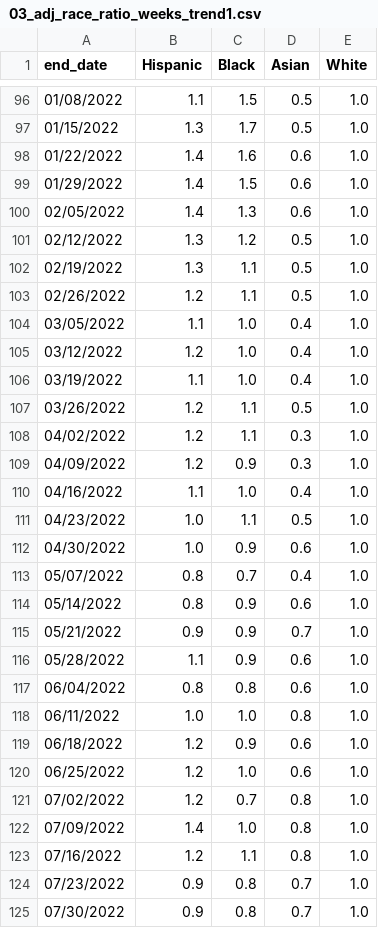
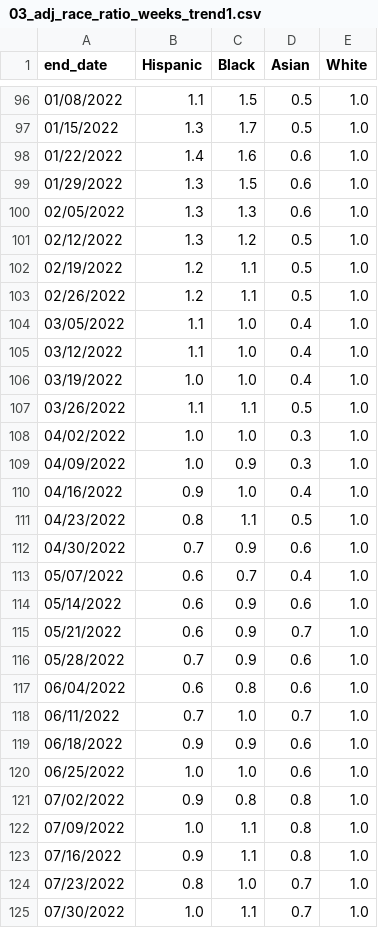
Before and after one commit to dtkeating/keating-death-equity-dw, a CSV file: graphics/03_adj_race_ratio_weeks_trend1.csv, drawn as a sheet; only a part is shown, gaps mark what is left out; the diff covers the shown part only.

Commit message:
update with data into September for graphics

```diff
--- a/graphics/03_adj_race_ratio_weeks_trend1.csv
+++ b/graphics/03_adj_race_ratio_weeks_trend1.csv
@@ -98,28 +98,28 @@
 01/22/2022,1.4,1.6,0.6,1.0
-01/29/2022,1.4,1.5,0.6,1.0
-02/05/2022,1.4,1.3,0.6,1.0
+01/29/2022,1.3,1.5,0.6,1.0
+02/05/2022,1.3,1.3,0.6,1.0
 02/12/2022,1.3,1.2,0.5,1.0
-02/19/2022,1.3,1.1,0.5,1.0
+02/19/2022,1.2,1.1,0.5,1.0
 02/26/2022,1.2,1.1,0.5,1.0
 03/05/2022,1.1,1.0,0.4,1.0
-03/12/2022,1.2,1.0,0.4,1.0
-03/19/2022,1.1,1.0,0.4,1.0
-03/26/2022,1.2,1.1,0.5,1.0
-04/02/2022,1.2,1.1,0.3,1.0
-04/09/2022,1.2,0.9,0.3,1.0
-04/16/2022,1.1,1.0,0.4,1.0
-04/23/2022,1.0,1.1,0.5,1.0
-04/30/2022,1.0,0.9,0.6,1.0
-05/07/2022,0.8,0.7,0.4,1.0
-05/14/2022,0.8,0.9,0.6,1.0
-05/21/2022,0.9,0.9,0.7,1.0
-05/28/2022,1.1,0.9,0.6,1.0
-06/04/2022,0.8,0.8,0.6,1.0
-06/11/2022,1.0,1.0,0.8,1.0
-06/18/2022,1.2,0.9,0.6,1.0
-06/25/2022,1.2,1.0,0.6,1.0
-07/02/2022,1.2,0.7,0.8,1.0
-07/09/2022,1.4,1.0,0.8,1.0
-07/16/2022,1.2,1.1,0.8,1.0
-07/23/2022,0.9,0.8,0.7,1.0
-07/30/2022,0.9,0.8,0.7,1.0
+03/12/2022,1.1,1.0,0.4,1.0
+03/19/2022,1.0,1.0,0.4,1.0
+03/26/2022,1.1,1.1,0.5,1.0
+04/02/2022,1.0,1.0,0.3,1.0
+04/09/2022,1.0,0.9,0.3,1.0
+04/16/2022,0.9,1.0,0.4,1.0
+04/23/2022,0.8,1.1,0.5,1.0
+04/30/2022,0.7,0.9,0.6,1.0
+05/07/2022,0.6,0.7,0.4,1.0
+05/14/2022,0.6,0.9,0.6,1.0
+05/21/2022,0.6,0.9,0.7,1.0
+05/28/2022,0.7,0.9,0.6,1.0
+06/04/2022,0.6,0.8,0.6,1.0
+06/11/2022,0.7,1.0,0.7,1.0
+06/18/2022,0.9,0.9,0.6,1.0
+06/25/2022,1.0,1.0,0.6,1.0
+07/02/2022,0.9,0.8,0.8,1.0
+07/09/2022,1.0,1.1,0.8,1.0
+07/16/2022,0.9,1.1,0.8,1.0
+07/23/2022,0.8,1.0,0.7,1.0
+07/30/2022,1.0,1.1,0.7,1.0
```
Also changed, not shown: 5 added rows elsewhere in this file, graphics/00_deaths1.csv, graphics/03_adj_race_rate_trend1.csv, 4 other files.
